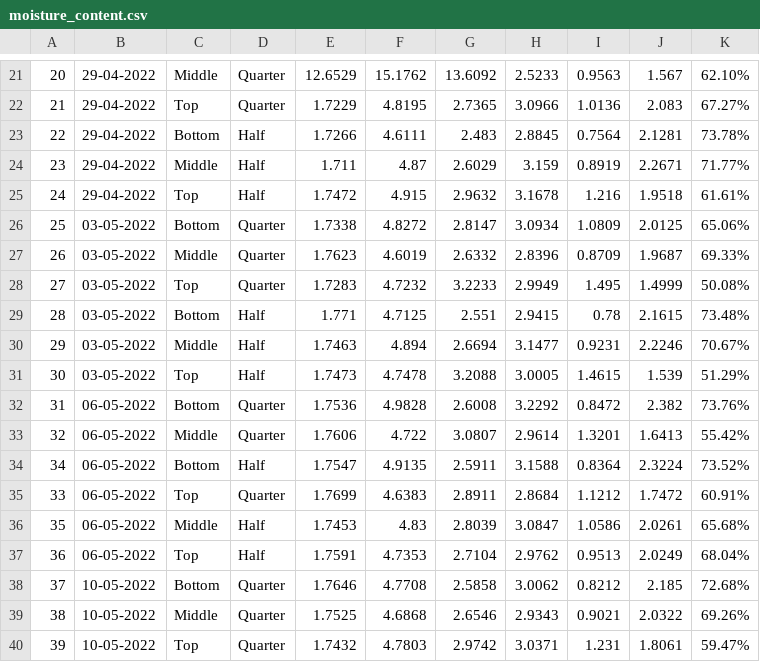
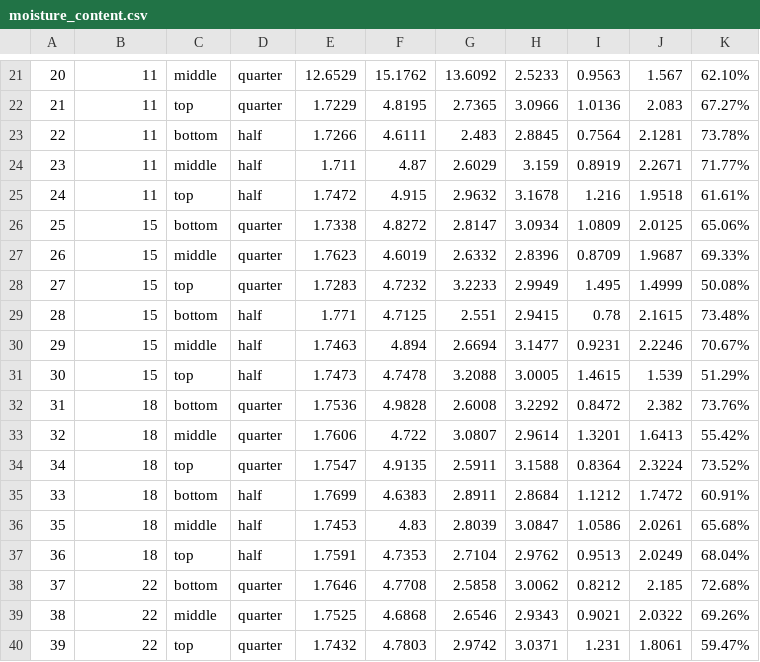
Before and after one commit to charlierose22/phd-chapter3-4-2024, a CSV file: arg-analysis/data/raw-data/moisture_content.csv, drawn as a sheet; only a part is shown, gaps mark what is left out; the diff covers the shown part only; the diff names each change by its address in the sheet, - before the commit and + after, or states it on an @@ line.

```diff
--- a/arg-analysis/data/raw-data/moisture_content.csv
+++ b/arg-analysis/data/raw-data/moisture_content.csv
-B21:B25: 29-04-2022
+B21:B25: 11
-C21: Middle
+C21: middle
-D21:D22: Quarter
+D21:D22: quarter
-C22: Top
+C22: top
-C23: Bottom
+C23: bottom
-D23:D25: Half
+D23:D25: half
-C24: Middle
+C24: middle
-C25: Top
+C25: top
-B26:B31: 03-05-2022
+B26:B31: 15
-C26: Bottom
+C26: bottom
-D26:D28: Quarter
+D26:D28: quarter
-C27: Middle
+C27: middle
-C28: Top
+C28: top
-C29: Bottom
+C29: bottom
-D29:D31: Half
+D29:D31: half
-C30: Middle
+C30: middle
-C31: Top
+C31: top
-B32:B37: 06-05-2022
+B32:B37: 18
-C32: Bottom
+C32: bottom
-D32:D33: Quarter
+D32:D33: quarter
-C33: Middle
+C33: middle
-C34: Bottom
+C34: top
-D34: Half
+D34: quarter
-C35: Top
+C35: bottom
-D35: Quarter
+D35: half
-C36: Middle
+C36: middle
-D36:D37: Half
+D36:D37: half
-C37: Top
+C37: top
-B38:B40: 10-05-2022
+B38:B40: 22
-C38: Bottom
+C38: bottom
-D38:D40: Quarter
+D38:D40: quarter
-C39: Middle
+C39: middle
-C40: Top
+C40: top
```
Also changed, not shown: 1 added row, 1 removed row and 102 edited cells elsewhere in this file, 9 other files.
